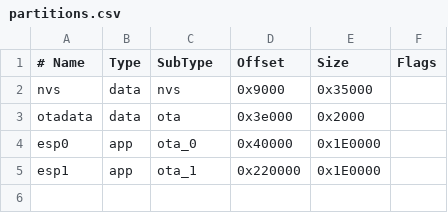
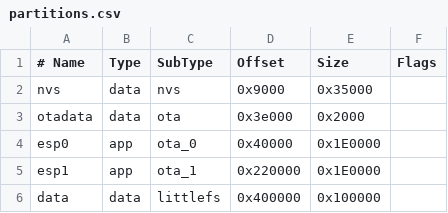
Before and after one commit to terenceang/ESPectrum, a CSV file: src/partitions.csv, drawn as a sheet.

Commit message:
Update build flags in platformio.ini and add tasks.json for PlatformIO build configuration

```diff
--- a/src/partitions.csv
+++ b/src/partitions.csv
@@ -5 +5,2 @@ esp0,     app,  ota_0,   0x40000,  0x1E0000,
 esp1,     app,  ota_1,   0x220000, 0x1E0000,
+data, data, littlefs, 0x400000, 0x100000,
```
Also changed, not shown: 3 other files.
